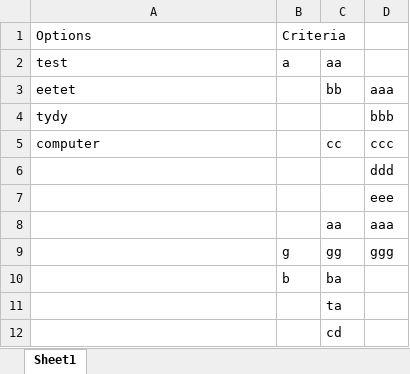
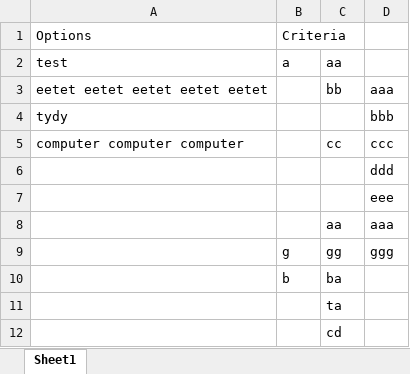
Before and after one commit to ChihYuChiang/app-AHP, an Excel workbook: file/Book1.xlsx, sheet Sheet1, drawn as a sheet; values as stored, in another font and other column widths than the file's, no borders; the diff names each change by its address in the sheet, - before the commit and + after, or states it on an @@ line.

```diff
--- a/file/Book1.xlsx (sheet Sheet1)
+++ b/file/Book1.xlsx (sheet Sheet1)
-A3: eetet
+A3: eetet eetet eetet eetet eetet
-A5: computer
+A5: computer computer computer
```
Also changed, not shown: 4 other files.
